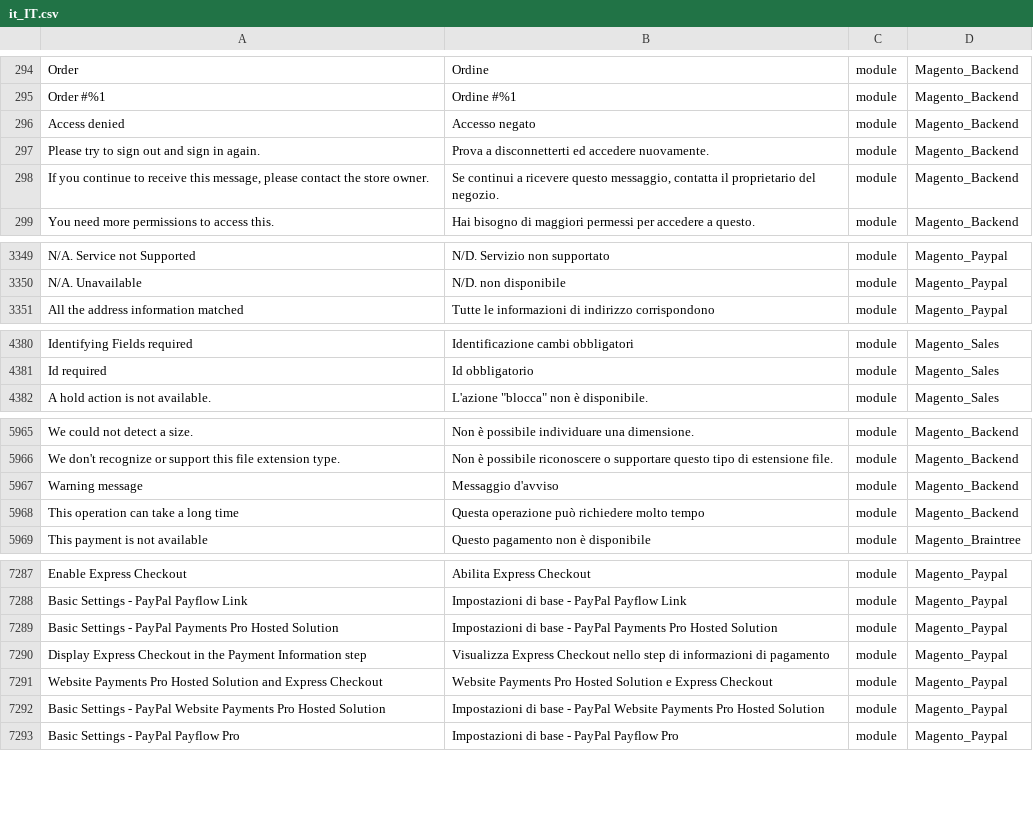
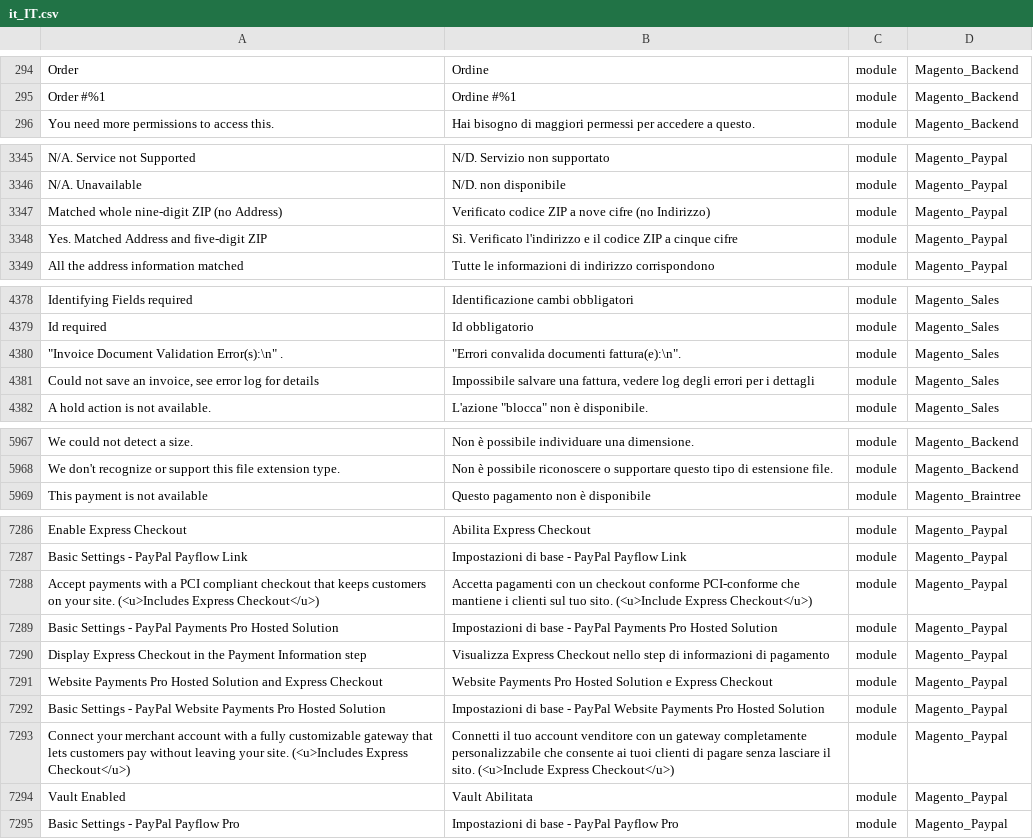
Before and after one commit to Magento2Translations/language_it_it, a CSV file: it_IT.csv, drawn as a sheet; only a part is shown, gaps mark what is left out; removed rows and columns are numbered as before the commit, all else as after; the diff covers the shown part only; the diff names each change by its address in the sheet, - before the commit and + after, or states it on an @@ line.

```diff
--- a/it_IT.csv
+++ b/it_IT.csv
-row 296: Access denied | Accesso negato | module | Magento_Backend
-row 297: Please try to sign out and sign in again. | Prova a disconnetterti ed accedere nuovamente. | module | Magento_Backend
-row 298: If you continue to receive this message, please contact the store owner. | Se continui a ricevere questo messaggio, contatta il proprietario del negozio. | module | Magento_Backend
+row 3347: Matched whole nine-digit ZIP (no Address) | Verificato codice ZIP a nove cifre (no Indirizzo) | module | Magento_Paypal
+row 3348: Yes. Matched Address and five-digit ZIP | Sì. Verificato l'indirizzo e il codice ZIP a cinque cifre | module | Magento_Paypal
+row 4380: "Invoice Document Validation Error(s):\n" . | "Errori convalida documenti fattura(e):\n". | module | Magento_Sales
+row 4381: Could not save an invoice, see error log for details | Impossibile salvare una fattura, vedere log degli errori per i dettagli | module | Magento_Sales
-row 5967: Warning message | Messaggio d'avviso | module | Magento_Backend
-row 5968: This operation can take a long time | Questa operazione può richiedere molto tempo | module | Magento_Backend
+row 7288: Accept payments with a PCI compliant checkout that keeps customers on your site. (<u>Includes Express Checkout</u>) | Accetta pagamenti con un checkout conforme PCI-conforme che mantiene i clienti sul tuo sito. (<u>Include Express Checkout</u>) | module | Magento_Paypal
+row 7293: Connect your merchant account with a fully customizable gateway that lets customers pay without leaving your site. (<u>Includes Express Checkout</u>) | Connetti il tuo account venditore con un gateway completamente personalizzabile che consente ai tuoi clienti di pagare senza lasciare il sito. (<u>Include Express Checkout</u>) | module | Magento_Paypal
+row 7294: Vault Enabled | Vault Abilitata | module | Magento_Paypal
```
Also changed, not shown: 6 added rows, 4 removed rows and 1 edited cell elsewhere in this file, 1 other file.
